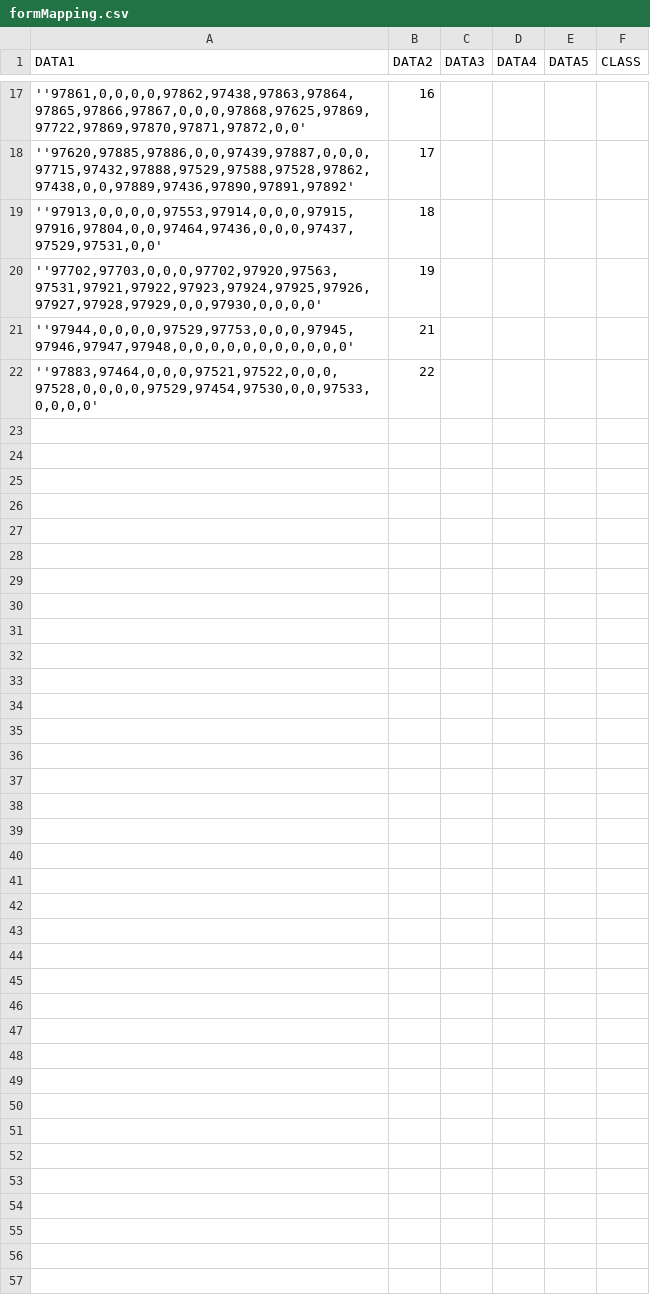
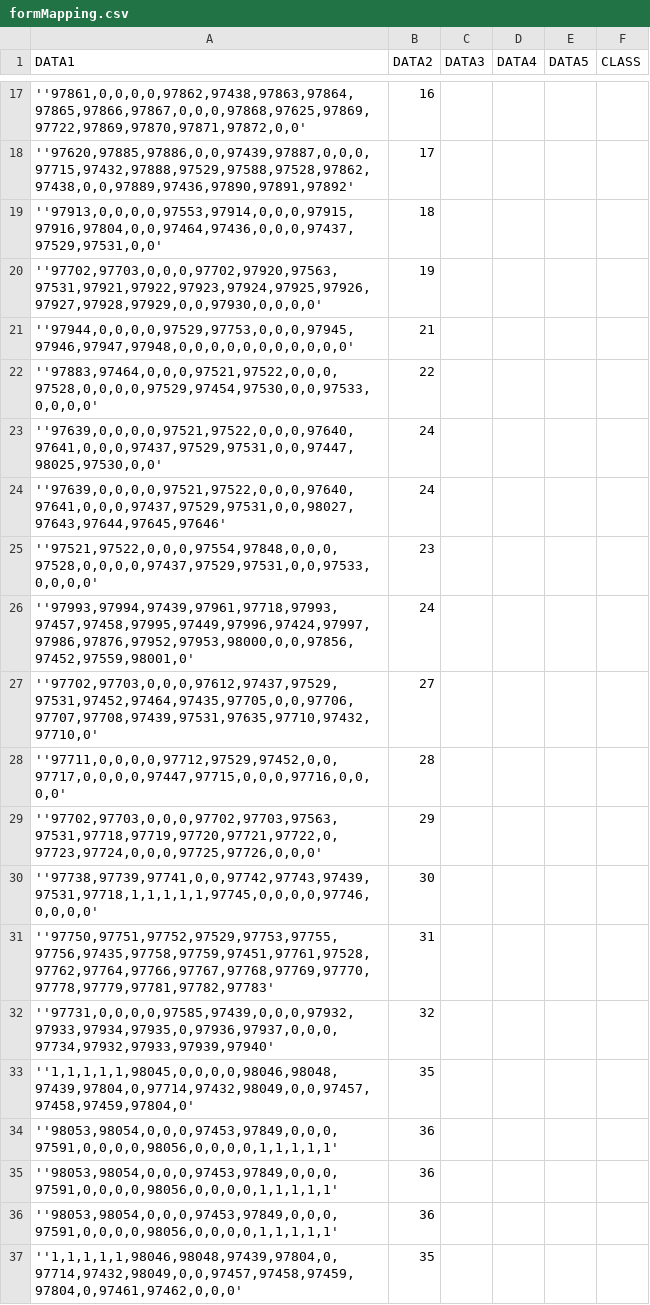
Before and after one commit to taihoinst01/sinokor-rest, a CSV file: uploads/trainData/formMapping.csv, drawn as a sheet; only a part is shown, gaps mark what is left out; the diff names each change by its address in the sheet, - before the commit and + after, or states it on an @@ line.

```diff
--- a/uploads/trainData/formMapping.csv
+++ b/uploads/trainData/formMapping.csv
+row 23: ''97639,0,0,0,0,97521,97522,0,0,0,97640,97641,0,0,0,97437,97529,97531,0,0,97447,98025,97530,0,0' | 24
+row 24: ''97639,0,0,0,0,97521,97522,0,0,0,97640,97641,0,0,0,97437,97529,97531,0,0,98027,97643,97644,97645,97646' | 24
+row 25: ''97521,97522,0,0,0,97554,97848,0,0,0,97528,0,0,0,0,97437,97529,97531,0,0,97533,0,0,0,0' | 23
+row 26: ''97993,97994,97439,97961,97718,97993,97457,97458,97995,97449,97996,97424,97997,97986,97876,97952,97953,98000,0,0,97856,97452,97559,98001,0' | 24
+row 27: ''97702,97703,0,0,0,97612,97437,97529,97531,97452,97464,97435,97705,0,0,97706,97707,97708,97439,97531,97635,97710,97432,97710,0' | 27
+row 28: ''97711,0,0,0,0,97712,97529,97452,0,0,97717,0,0,0,0,97447,97715,0,0,0,97716,0,0,0,0' | 28
+row 29: ''97702,97703,0,0,0,97702,97703,97563,97531,97718,97719,97720,97721,97722,0,97723,97724,0,0,0,97725,97726,0,0,0' | 29
+row 30: ''97738,97739,97741,0,0,97742,97743,97439,97531,97718,1,1,1,1,1,97745,0,0,0,0,97746,0,0,0,0' | 30
+row 31: ''97750,97751,97752,97529,97753,97755,97756,97435,97758,97759,97451,97761,97528,97762,97764,97766,97767,97768,97769,97770,97778,97779,97781,97782,97783' | 31
+row 32: ''97731,0,0,0,0,97585,97439,0,0,0,97932,97933,97934,97935,0,97936,97937,0,0,0,97734,97932,97933,97939,97940' | 32
+row 33: ''1,1,1,1,1,98045,0,0,0,0,98046,98048,97439,97804,0,97714,97432,98049,0,0,97457,97458,97459,97804,0' | 35
+row 34: ''98053,98054,0,0,0,97453,97849,0,0,0,97591,0,0,0,0,98056,0,0,0,0,1,1,1,1,1' | 36
+row 35: ''98053,98054,0,0,0,97453,97849,0,0,0,97591,0,0,0,0,98056,0,0,0,0,1,1,1,1,1' | 36
+row 36: ''98053,98054,0,0,0,97453,97849,0,0,0,97591,0,0,0,0,98056,0,0,0,0,1,1,1,1,1' | 36
+row 37: ''1,1,1,1,1,98046,98048,97439,97804,0,97714,97432,98049,0,0,97457,97458,97459,97804,0,97461,97462,0,0,0' | 35
```
Also changed, not shown: 1 other file.
